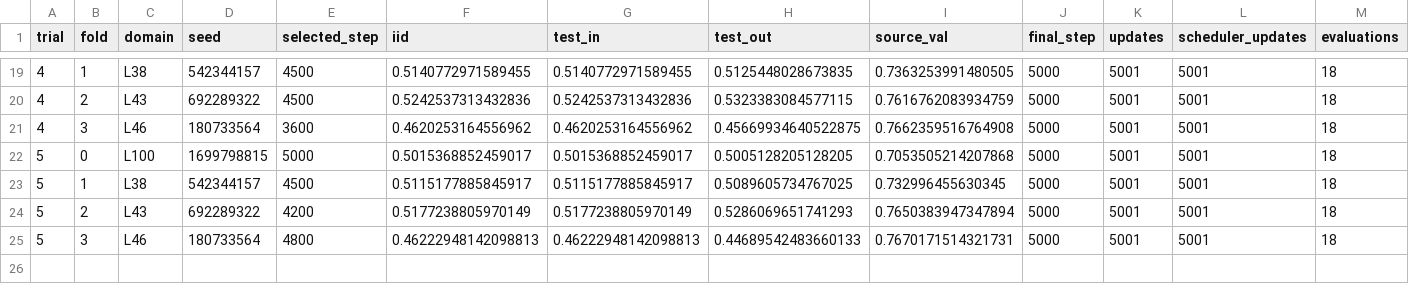
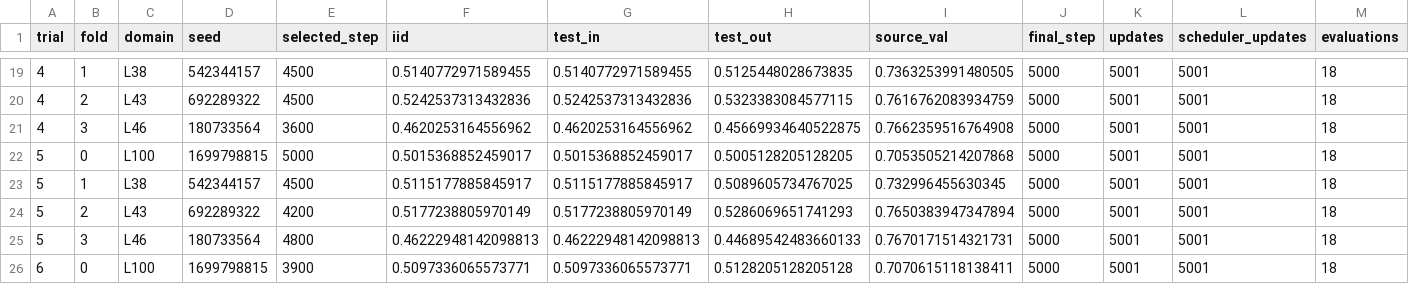
Before and after one commit to r97993346-design/DCCL-3Source-DomainNet, a CSV file: terra_fixed6_tpe_lr2e5_prompt_rd3_condcov3_20261127/folds_summary.csv, drawn as a sheet; only a part is shown, gaps mark what is left out; rows hold the shown columns only; the diff names each change by its address in the sheet, - before the commit and + after, or states it on an @@ line.

Commit message:
Update TerraIncognita fixed-six study records

```diff
--- a/terra_fixed6_tpe_lr2e5_prompt_rd3_condcov3_20261127/folds_summary.csv
+++ b/terra_fixed6_tpe_lr2e5_prompt_rd3_condcov3_20261127/folds_summary.csv
+row 26: 6 | 0 | L100 | 1699798815 | 3900 | 0.5097336065573771 | 0.5097336065573771 | 0.5128205128205128 | 0.7070615118138411 | 5000 | 5001 | 5001 | 18
```
Also changed, not shown: 10 other files.
